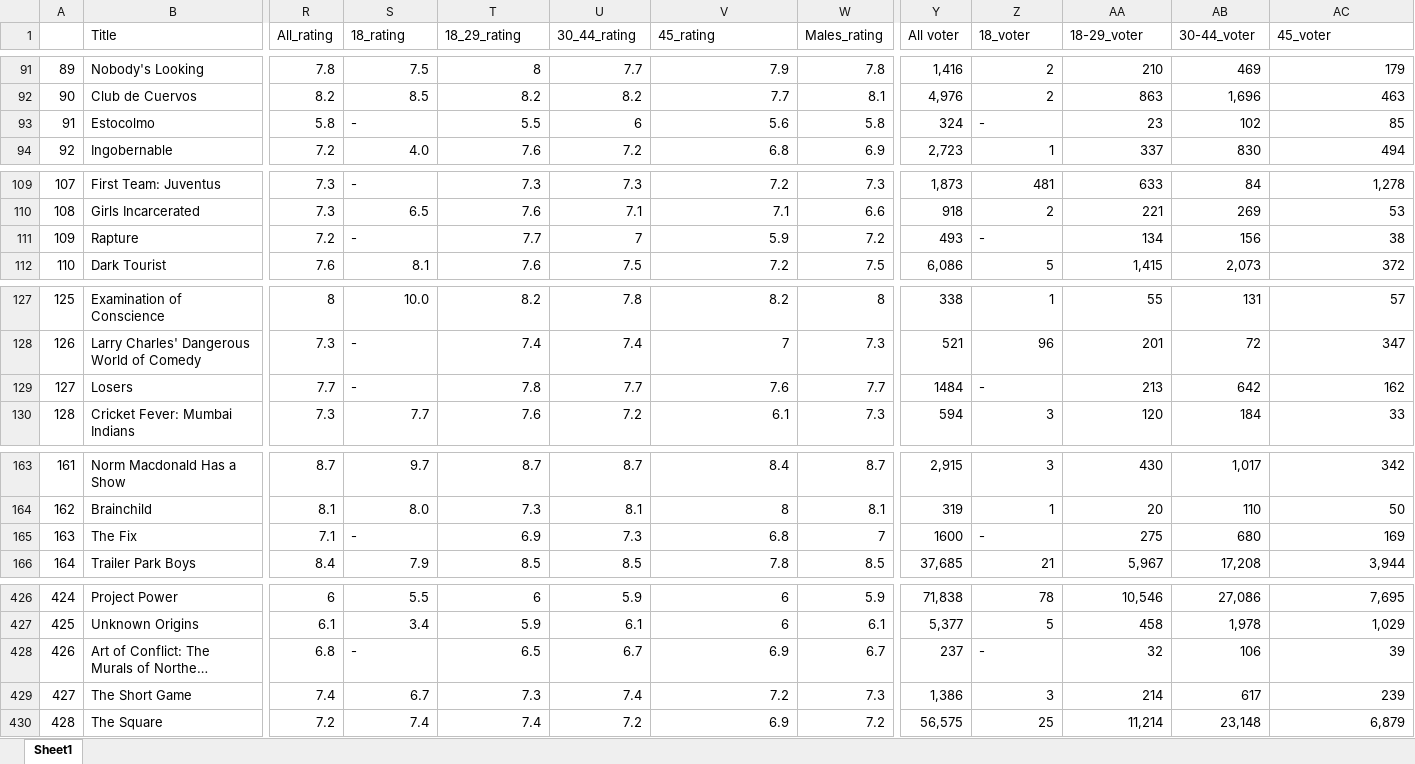
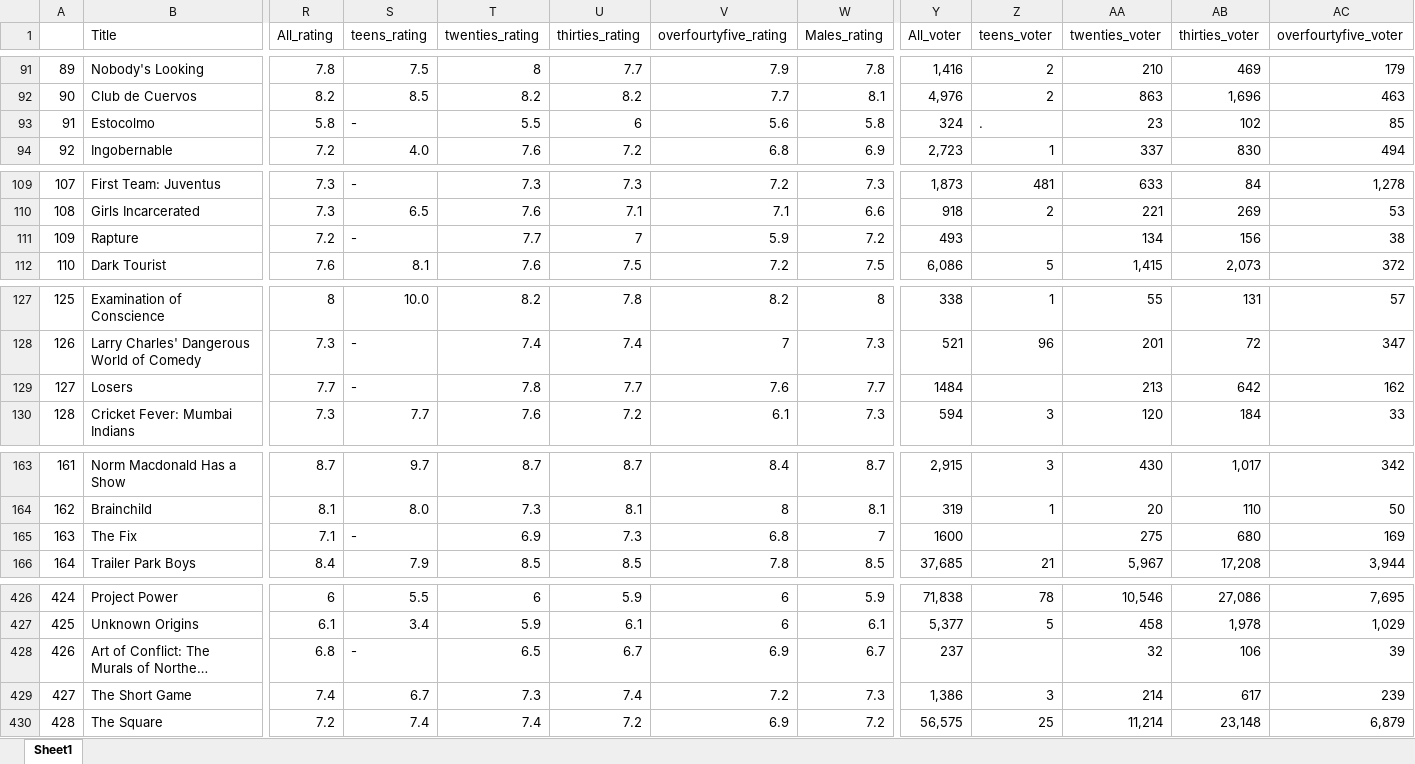
Before and after one commit to Jeongho-Kim-kr/Drama_viewer_rating_analysis, an Excel workbook: Netflix_original/3_analysis_netflix_rate_in_imbd/netflix_original_로버스트회귀/netflix_original_종합_수정(sum)_(정량화보함).xlsx, sheet Sheet1, drawn as a sheet; only a part is shown, gaps mark what is left out; long unchanged cells end in …; values as stored, in another font and other column widths than the file's, no cell formats; the diff covers the shown part only; the diff names each change by its address in the sheet, - before the commit and + after, or states it on an @@ line.

```diff
--- a/Netflix_original/3_analysis_netflix_rate_in_imbd/netflix_original_로버스트회귀/netflix_original_종합_수정(sum)_(정량화보함).xlsx (sheet Sheet1)
+++ b/Netflix_original/3_analysis_netflix_rate_in_imbd/netflix_original_로버스트회귀/netflix_original_종합_수정(sum)_(정량화보함).xlsx (sheet Sheet1)
-S1: 18_rating
+S1: teens_rating
-T1: 18_29_rating
+T1: twenties_rating
-U1: 30_44_rating
+U1: thirties_rating
-V1: 45_rating
+V1: overfourtyfive_rating
-Y1: All voter
+Y1: All_voter
-Z1: 18_voter
+Z1: teens_voter
-AA1: 18-29_voter
+AA1: twenties_voter
-AB1: 30-44_voter
+AB1: thirties_voter
-AC1: 45_voter
+AC1: overfourtyfive_voter
-Z93 (teens_voter): -
+Z93 (teens_voter): .
-Z111 (teens_voter): -
+Z111 (teens_voter): (empty)
-Z129 (teens_voter): -
+Z129 (teens_voter): (empty)
-Z165 (teens_voter): -
+Z165 (teens_voter): (empty)
-Z428 (teens_voter): -
+Z428 (teens_voter): (empty)
```
Also changed, not shown: 11 edited cells elsewhere in this sheet, cell formats, 2 other files.
